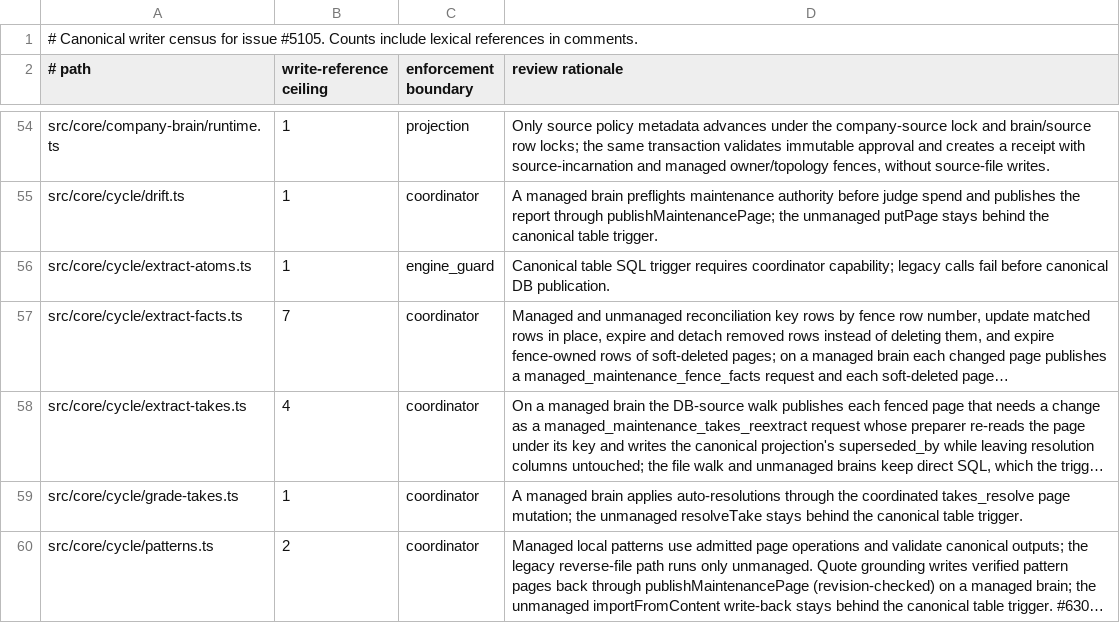
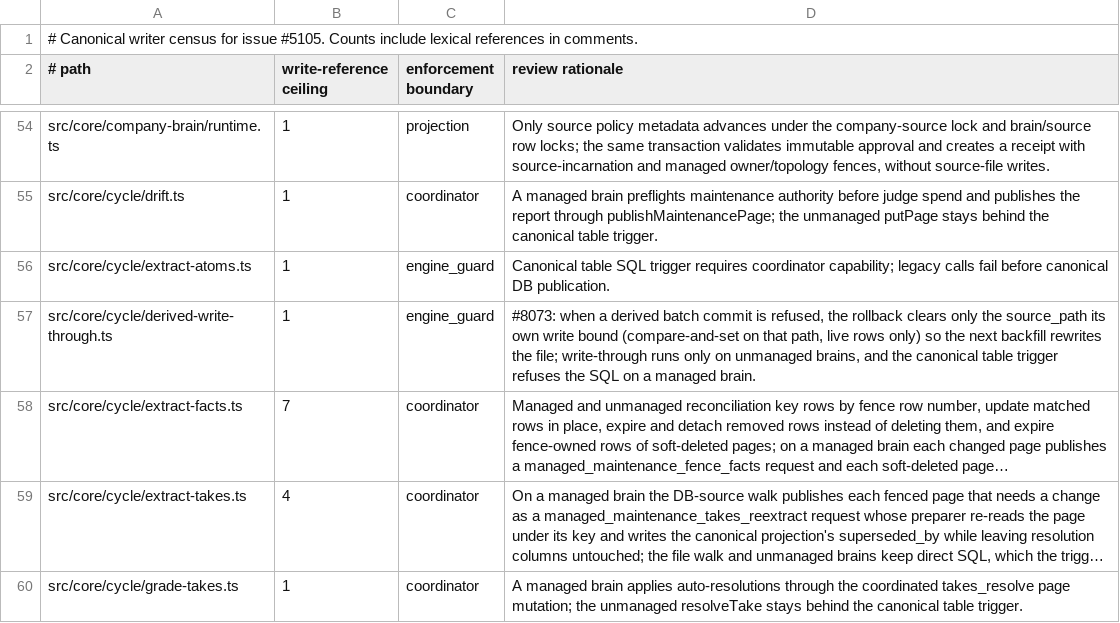
Before and after one commit to Carlo576/gbrain, a TSV file: docs/architecture/canonical-writers.tsv, drawn as a sheet; only a part is shown, gaps mark what is left out; the shorter side is filled out with more unchanged rows; long unchanged cells end in …; the diff names each change by its address in the sheet, - before the commit and + after, or states it on an @@ line.

Commit message:
test: hot-check goldens check the rows-behind checkpoint against the fixture HEAD; classify the #8073 rollback write (#8071 #8073)
The fixture pins commit dates and identity, but a host git can rewrite the
identity or append a trailer, so the checkpoint commit id differed between
Capy machines and CI. stampFixtureHead checks each checkpoint equals the
fixture checkout's HEAD and only then stores <fixture-head>, like stampSyncDay.

canonical-writers.tsv: derived-write-through.ts rollback clears only the
source_path its own unmanaged write bound (engine_guard).

Co-authored-by: capy-ai[bot] <230910855+capy-ai[bot]@users.noreply.github.com>

```diff
--- a/docs/architecture/canonical-writers.tsv
+++ b/docs/architecture/canonical-writers.tsv
+row 57: src/core/cycle/derived-write-through.ts | 1 | engine_guard | #8073: when a derived batch commit is refused, the rollback clears only the source_path its own write bound (compare-and-set on that path, live rows only) so the next backfill rewrites the file; write-through runs only on unmanaged brains, and the canonical table trigger refuses the SQL on a managed brain.
```
Also changed, not shown: 5 other files.
